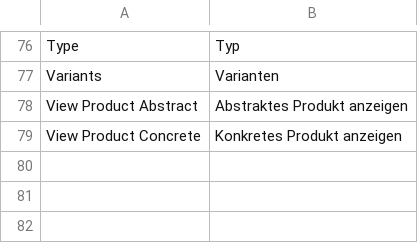
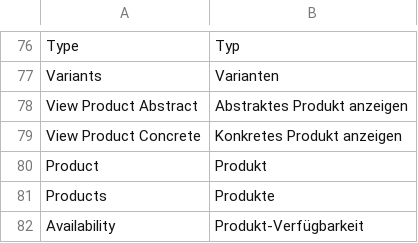
Before and after one commit to spryker/product-management, a CSV file: data/translation/Zed/de_DE.csv, drawn as a sheet; only a part is shown, gaps mark what is left out.

```diff
--- a/data/translation/Zed/de_DE.csv
+++ b/data/translation/Zed/de_DE.csv
@@ -79 +79,4 @@ Variants,Varianten
 "View Product Concrete","Konkretes Produkt anzeigen"
+Product,Produkt
+Products,Produkte
+Availability,Produkt-Verfügbarkeit
```
Also changed, not shown: data/translation/Zed/en_US.csv.
